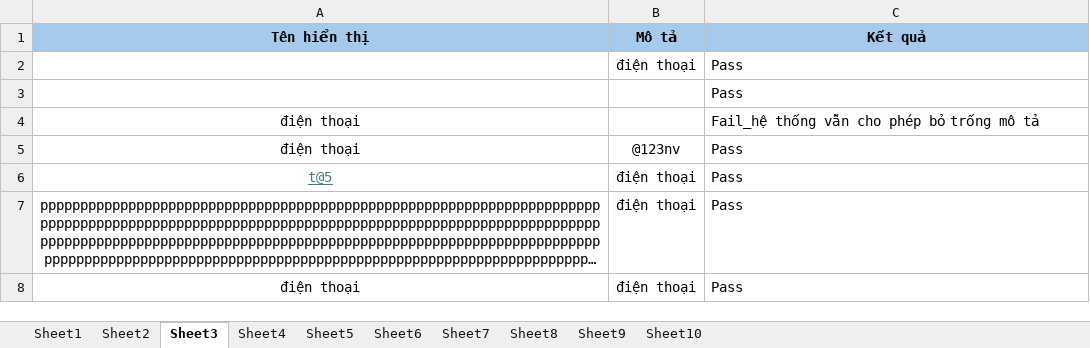
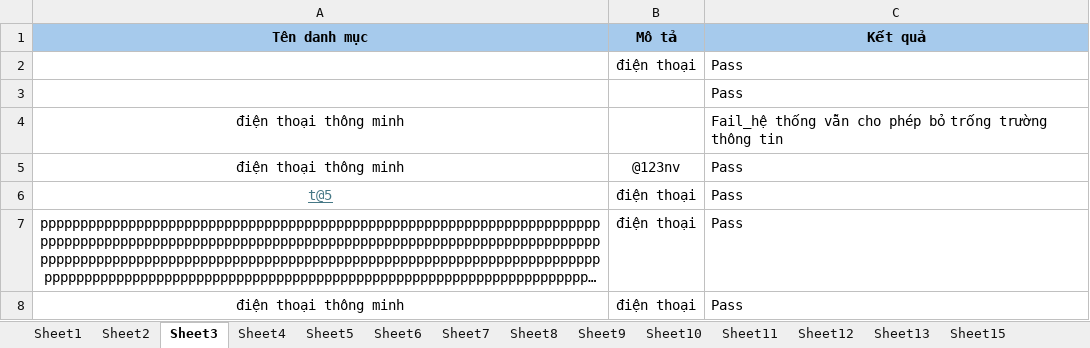
Before and after one commit to Tuong02/unitest, an Excel workbook: datainputandouput.xlsx, sheet Sheet3, drawn as a sheet; long unchanged cells end in …; values as stored, in another font and other column widths than the file's, no borders; removed rows and columns are numbered as before the commit, all else as after; the diff names each change by its address in the sheet, - before the commit and + after, or states it on an @@ line.

```diff
--- a/datainputandouput.xlsx (sheet Sheet3)
+++ b/datainputandouput.xlsx (sheet Sheet3)
+sheet tab: Sheet11
+sheet tab: Sheet12
+sheet tab: Sheet13
+sheet tab: Sheet15
-A1: Tên hiển thị
+A1: Tên danh mục
-row 4: điện thoại |  | Fail_hệ thống vẫn cho phép bỏ trống mô tả
+row 4: điện thoại thông minh |  | Fail_hệ thống vẫn cho phép bỏ trống trường thông tin
-A5 (Tên danh mục): điện thoại
+A5 (Tên danh mục): điện thoại thông minh
-A8 (Tên danh mục): điện thoại
+A8 (Tên danh mục): điện thoại thông minh
```
Also changed, not shown: sheet Sheet8, sheet Sheet7, sheet Sheet6, sheet Sheet9, sheet Sheet5, sheet Sheet4, ĐATN_TC.xlsx, 25 other files.
